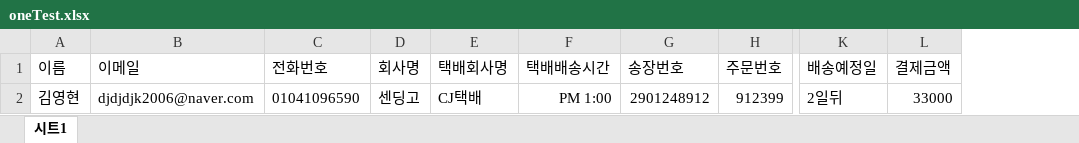
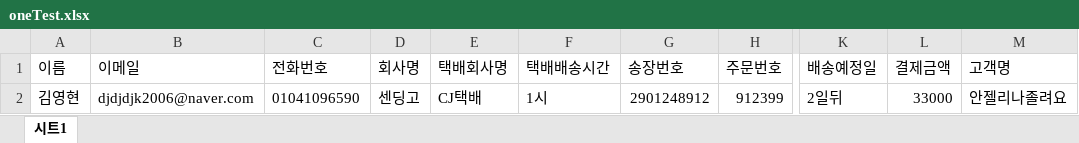
Before and after one commit to mkkim417/B2BSaas-FE, an Excel workbook: public/oneTest.xlsx, sheet 시트1, drawn as a sheet; only a part is shown, gaps mark what is left out; values as stored, in another font and other column widths than the file's, no borders; charts and pictures not drawn; the diff names each change by its address in the sheet, - before the commit and + after, or states it on an @@ line.

Commit message:
chore 배포시 엑셀파일 다운로드 파일 교체

```diff
--- a/public/oneTest.xlsx (sheet 시트1)
+++ b/public/oneTest.xlsx (sheet 시트1)
+column M (고객명), row 2: 안젤리나졸려요
-F2 (택배배송시간): PM 1:00
+F2 (택배배송시간): 1시
```
